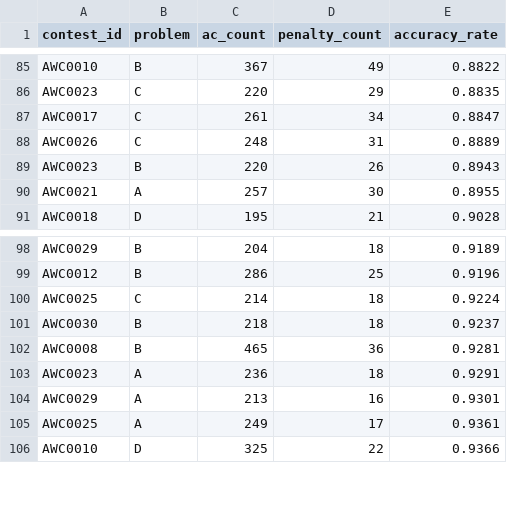
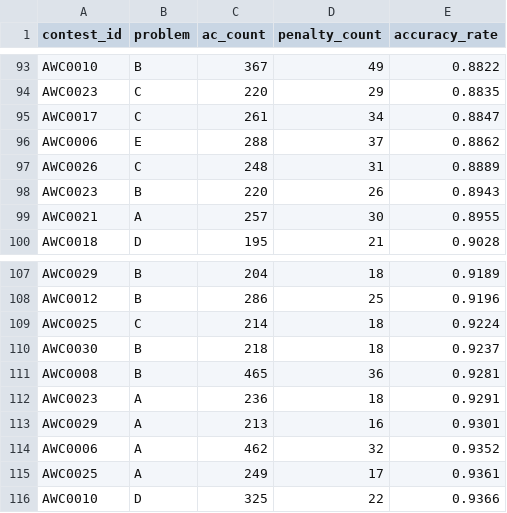
Before and after one commit to hibit-at/AWC_Calendar, a CSV file: data/trap_ranking.csv, drawn as a sheet; only a part is shown, gaps mark what is left out; the diff covers the shown part only; the diff names each change by its address in the sheet, - before the commit and + after, or states it on an @@ line.

```diff
--- a/data/trap_ranking.csv
+++ b/data/trap_ranking.csv
+row 96: AWC0006 | E | 288 | 37 | 0.8862
+row 114: AWC0006 | A | 462 | 32 | 0.9352
```
Also changed, not shown: 8 added rows elsewhere in this file, data/reach_ranking.csv, data/unique_ac_ranking.csv, 1 other file.
